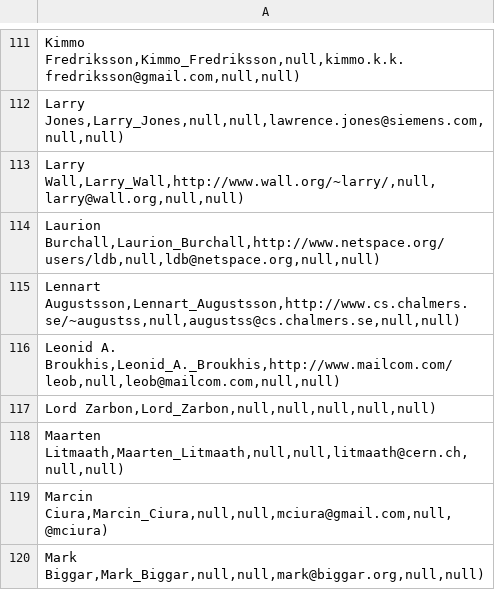
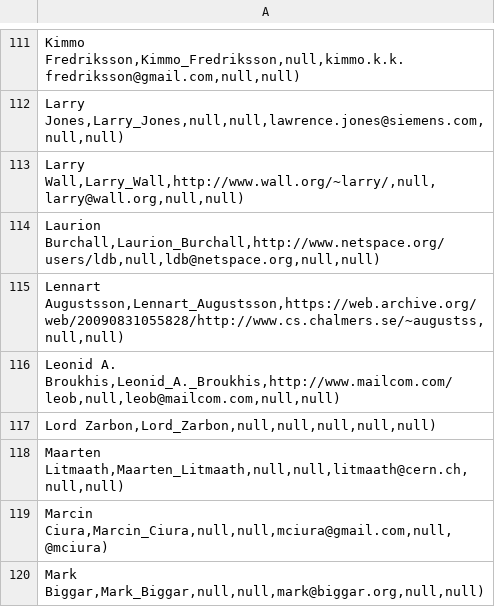
Before and after one commit to lcn2/trim-temp-test-ioccc, a CSV file: tmp/winners.csv, drawn as a sheet; only a part is shown, gaps mark what is left out.

Commit message:
Fix fix of Lennart Augustsson address/URL
Forgot to commit winners.html and winners.csv.

```diff
--- a/tmp/winners.csv
+++ b/tmp/winners.csv
@@ -114,3 +114,3 @@ Larry Wall,Larry_Wall,http://www.wall.org/~larry/,null,larry@wall.org,null,null)
 Laurion Burchall,Laurion_Burchall,http://www.netspace.org/users/ldb,null,ldb@netspace.org,null,null);
-Lennart Augustsson,Lennart_Augustsson,http://www.cs.chalmers.se/~augustss,null,augustss@cs.chalmers.se,null,null);
+Lennart Augustsson,Lennart_Augustsson,https://web.archive.org/web/20090831055828/http://www.cs.chalmers.se/~augustss,null,null);
 Leonid A. Broukhis,Leonid_A._Broukhis,http://www.mailcom.com/leob,null,leob@mailcom.com,null,null);
```
Also changed, not shown: 1 other file.
